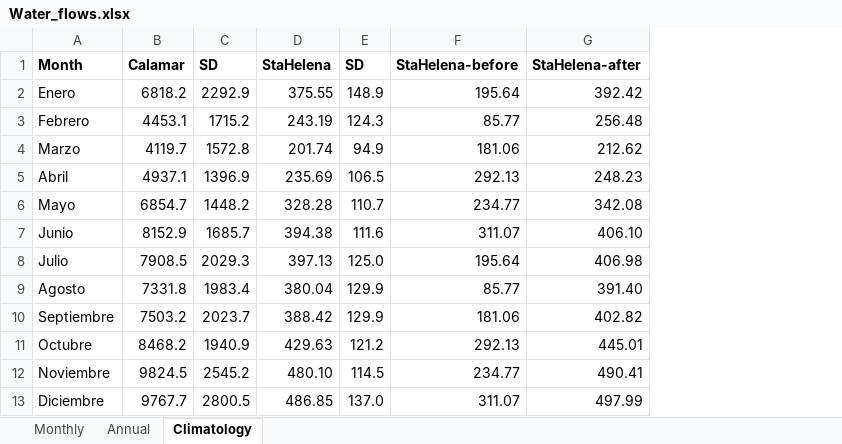
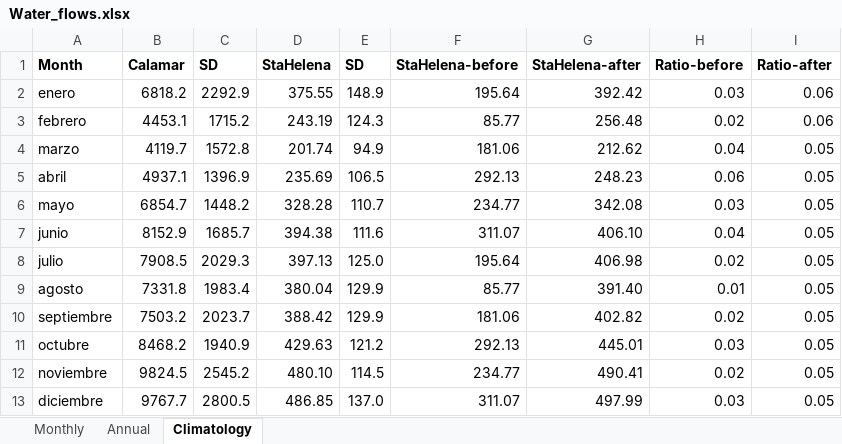
Before and after one commit to luislizcano/Coral-growth-varadero, an Excel workbook: Envdata_raw/Water_flows.xlsx, sheet Climatology, drawn as a sheet; values as stored, in another font and other column widths than the file's, no borders; charts and pictures not drawn; the diff names each change by its address in the sheet, - before the commit and + after, or states it on an @@ line.

```diff
--- a/Envdata_raw/Water_flows.xlsx (sheet Climatology)
+++ b/Envdata_raw/Water_flows.xlsx (sheet Climatology)
+column H (Ratio-before), rows 2-13: 0.03 | 0.02 | 0.04 | 0.06 | 0.03 | 0.04 | 0.02 | 0.01 | 0.02 | 0.03 | 0.02 | 0.03
+column I (Ratio-after), rows 2-13: 0.06 | 0.06 | 0.05 | 0.05 | 0.05 | 0.05 | 0.05 | 0.05 | 0.05 | 0.05 | 0.05 | 0.05
-A2 (Month): Enero
+A2 (Month): enero
-A3 (Month): Febrero
+A3 (Month): febrero
-A4 (Month): Marzo
+A4 (Month): marzo
-A5 (Month): Abril
+A5 (Month): abril
-A6 (Month): Mayo
+A6 (Month): mayo
-A7 (Month): Junio
+A7 (Month): junio
-A8 (Month): Julio
+A8 (Month): julio
-A9 (Month): Agosto
+A9 (Month): agosto
-A10 (Month): Septiembre
+A10 (Month): septiembre
-A11 (Month): Octubre
+A11 (Month): octubre
-A12 (Month): Noviembre
+A12 (Month): noviembre
-A13 (Month): Diciembre
+A13 (Month): diciembre
```
Also changed, not shown: sheet Monthly, sheet Annual, charts or pictures, 14 other files.
